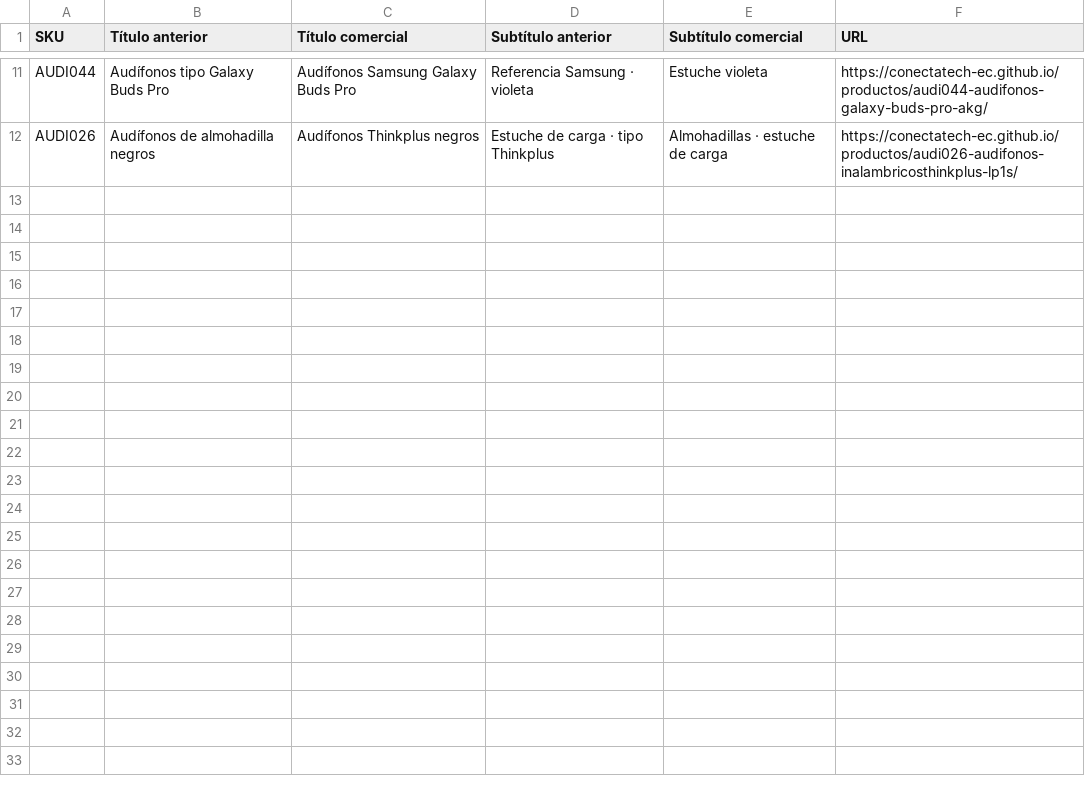
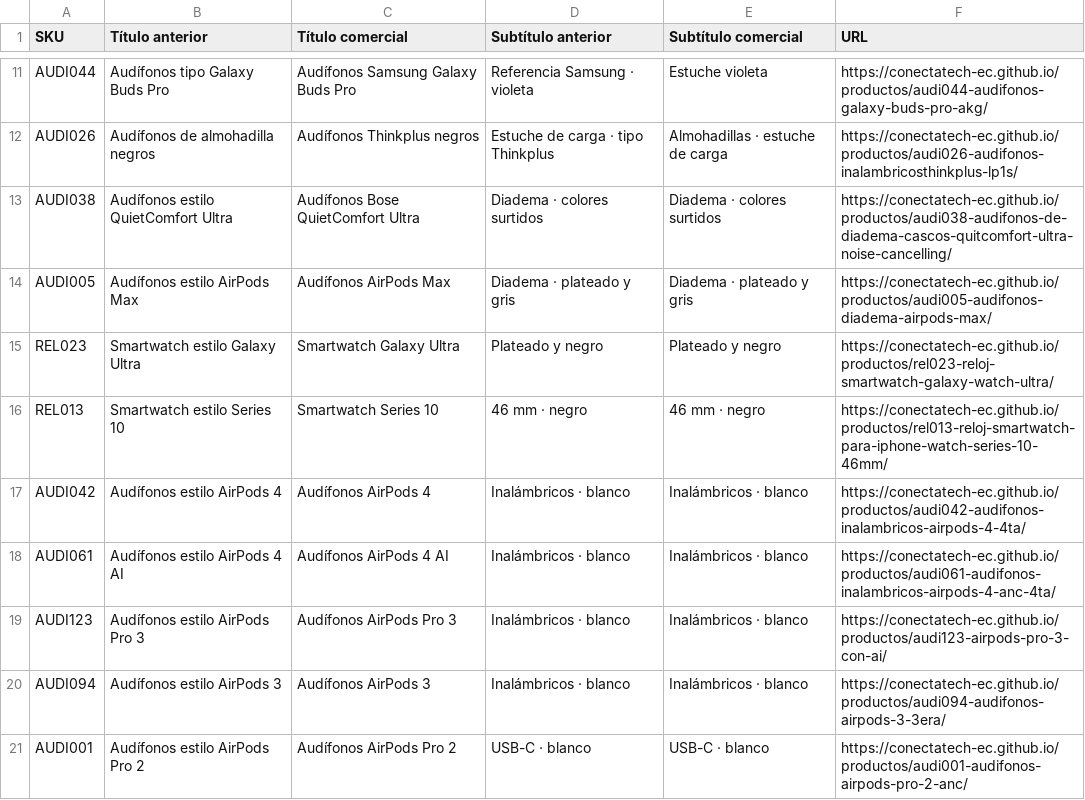
Before and after one commit to conectatech-ec/conectatech-ec.github.io, a CSV file: reportes/editorial-selectivo/lote-035/cambios-20.csv (was reportes/editorial-selectivo/lote-035/cambios-11.csv), drawn as a sheet; only a part is shown, gaps mark what is left out; the diff names each change by its address in the sheet, - before the commit and + after, or states it on an @@ line.

```diff
--- a/reportes/editorial-selectivo/lote-035/cambios-11.csv
+++ b/reportes/editorial-selectivo/lote-035/cambios-20.csv
+row 13: AUDI038 | Audífonos estilo QuietComfort Ultra | Audífonos Bose QuietComfort Ultra | Diadema · colores surtidos | Diadema · colores surtidos | https://conectatech-ec.github.io/productos/audi038-audifonos-de-diadema-cascos-quitcomfort-ultra-noise-cancelling/
+row 14: AUDI005 | Audífonos estilo AirPods Max | Audífonos AirPods Max | Diadema · plateado y gris | Diadema · plateado y gris | https://conectatech-ec.github.io/productos/audi005-audifonos-diadema-airpods-max/
+row 15: REL023 | Smartwatch estilo Galaxy Ultra | Smartwatch Galaxy Ultra | Plateado y negro | Plateado y negro | https://conectatech-ec.github.io/productos/rel023-reloj-smartwatch-galaxy-watch-ultra/
+row 16: REL013 | Smartwatch estilo Series 10 | Smartwatch Series 10 | 46 mm · negro | 46 mm · negro | https://conectatech-ec.github.io/productos/rel013-reloj-smartwatch-para-iphone-watch-series-10-46mm/
+row 17: AUDI042 | Audífonos estilo AirPods 4 | Audífonos AirPods 4 | Inalámbricos · blanco | Inalámbricos · blanco | https://conectatech-ec.github.io/productos/audi042-audifonos-inalambricos-airpods-4-4ta/
+row 18: AUDI061 | Audífonos estilo AirPods 4 AI | Audífonos AirPods 4 AI | Inalámbricos · blanco | Inalámbricos · blanco | https://conectatech-ec.github.io/productos/audi061-audifonos-inalambricos-airpods-4-anc-4ta/
+row 19: AUDI123 | Audífonos estilo AirPods Pro 3 | Audífonos AirPods Pro 3 | Inalámbricos · blanco | Inalámbricos · blanco | https://conectatech-ec.github.io/productos/audi123-airpods-pro-3-con-ai/
+row 20: AUDI094 | Audífonos estilo AirPods 3 | Audífonos AirPods 3 | Inalámbricos · blanco | Inalámbricos · blanco | https://conectatech-ec.github.io/productos/audi094-audifonos-airpods-3-3era/
+row 21: AUDI001 | Audífonos estilo AirPods Pro 2 | Audífonos AirPods Pro 2 | USB-C · blanco | USB-C · blanco | https://conectatech-ec.github.io/productos/audi001-audifonos-airpods-pro-2-anc/
```
Also changed, not shown: 17 other files.
